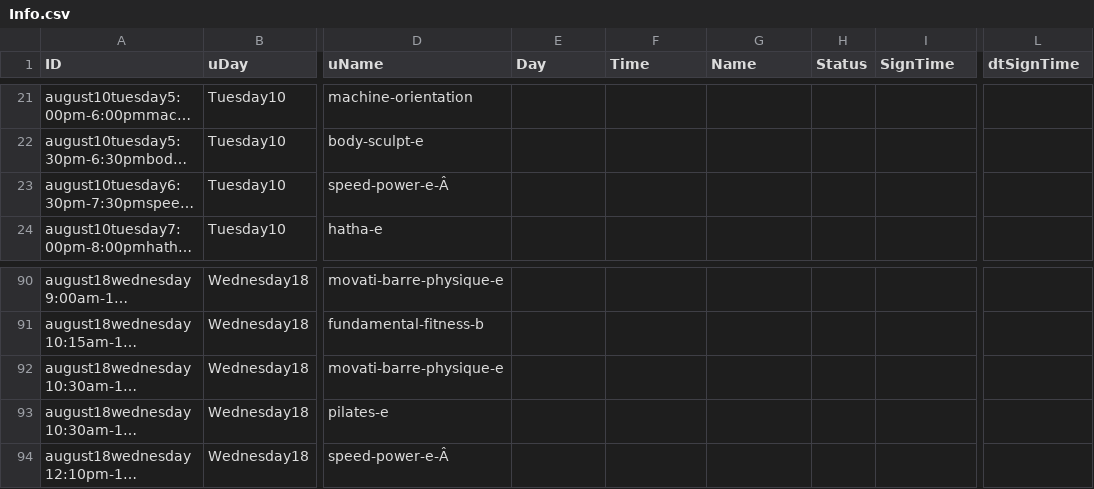
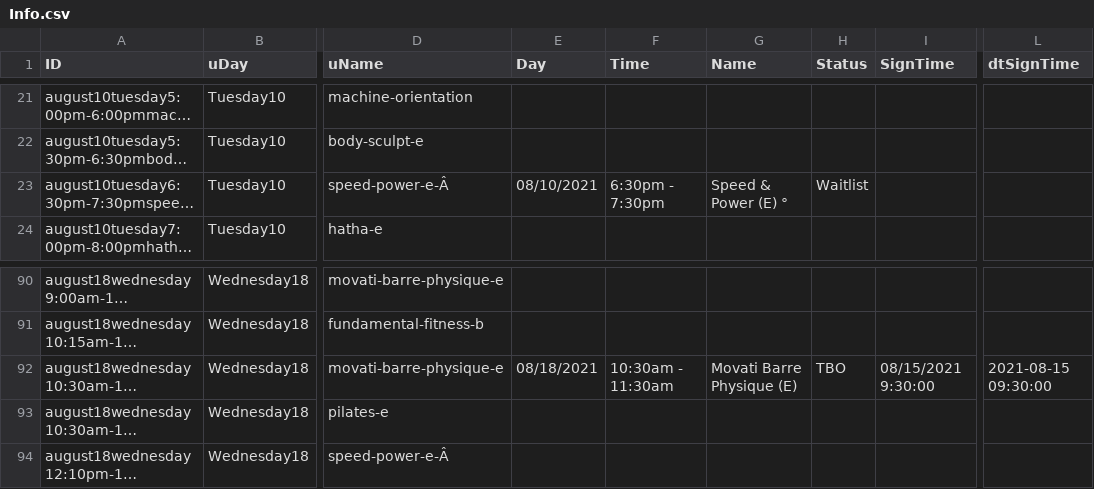
Before and after one commit to Stryder-Git/Movati_Signup, a CSV file: Data/Info.csv, drawn as a sheet; only a part is shown, gaps mark what is left out; long unchanged cells end in …; the diff names each change by its address in the sheet, - before the commit and + after, or states it on an @@ line.

Commit message:
fixed the bug in the result list column names

```diff
--- a/Data/Info.csv
+++ b/Data/Info.csv
-E23 (Day): (empty)
+E23 (Day): 08/10/2021
-F23 (Time): (empty)
+F23 (Time): 6:30pm - 7:30pm
-G23 (Name): (empty)
+G23 (Name): Speed & Power (E) °
-H23 (Status): (empty)
+H23 (Status): Waitlist
-E92 (Day): (empty)
+E92 (Day): 08/18/2021
-F92 (Time): (empty)
+F92 (Time): 10:30am - 11:30am
-G92 (Name): (empty)
+G92 (Name): Movati Barre Physique (E)
-H92 (Status): (empty)
+H92 (Status): TBO
-I92 (SignTime): (empty)
+I92 (SignTime): 08/15/2021 9:30:00
-L92 (dtSignTime): (empty)
+L92 (dtSignTime): 2021-08-15 09:30:00
```
Also changed, not shown: Data/AutoSignUp.csv, 3 other files.
